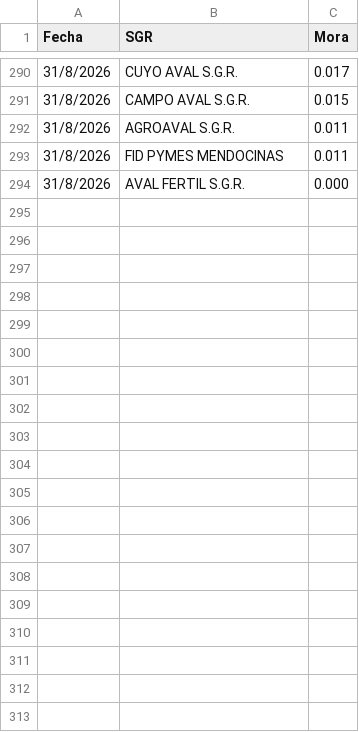
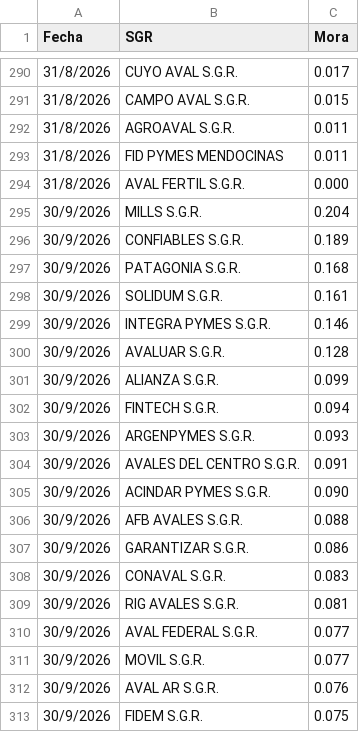
Before and after one commit to ramiellero/Caidas-de-deudas, a CSV file: SGR/Total_sgr.csv, drawn as a sheet; only a part is shown, gaps mark what is left out; the diff covers the shown part only.

```diff
--- a/SGR/Total_sgr.csv
+++ b/SGR/Total_sgr.csv
@@ -294 +294,20 @@ Fecha,SGR,Mora
 31/8/2026,AVAL FERTIL S.G.R.,0.000
+30/9/2026,MILLS S.G.R.,0.204
+30/9/2026,CONFIABLES S.G.R.,0.189
+30/9/2026,PATAGONIA S.G.R.,0.168
+30/9/2026,SOLIDUM S.G.R.,0.161
+30/9/2026,INTEGRA PYMES S.G.R.,0.146
+30/9/2026,AVALUAR S.G.R.,0.128
+30/9/2026,ALIANZA S.G.R.,0.099
+30/9/2026,FINTECH S.G.R.,0.094
+30/9/2026,ARGENPYMES S.G.R.,0.093
+30/9/2026,AVALES DEL CENTRO S.G.R.,0.091
+30/9/2026,ACINDAR PYMES S.G.R.,0.090
+30/9/2026,AFB AVALES S.G.R.,0.088
+30/9/2026,GARANTIZAR S.G.R.,0.086
+30/9/2026,CONAVAL S.G.R.,0.083
+30/9/2026,RIG AVALES S.G.R.,0.081
+30/9/2026,AVAL FEDERAL S.G.R.,0.077
+30/9/2026,MOVIL S.G.R.,0.077
+30/9/2026,AVAL AR S.G.R.,0.076
+30/9/2026,FIDEM S.G.R.,0.075
```
Also changed, not shown: 23 added rows elsewhere in this file, SGR/cartera_monedas.csv, SGR/composicion_carteras.csv, 2 other files.
